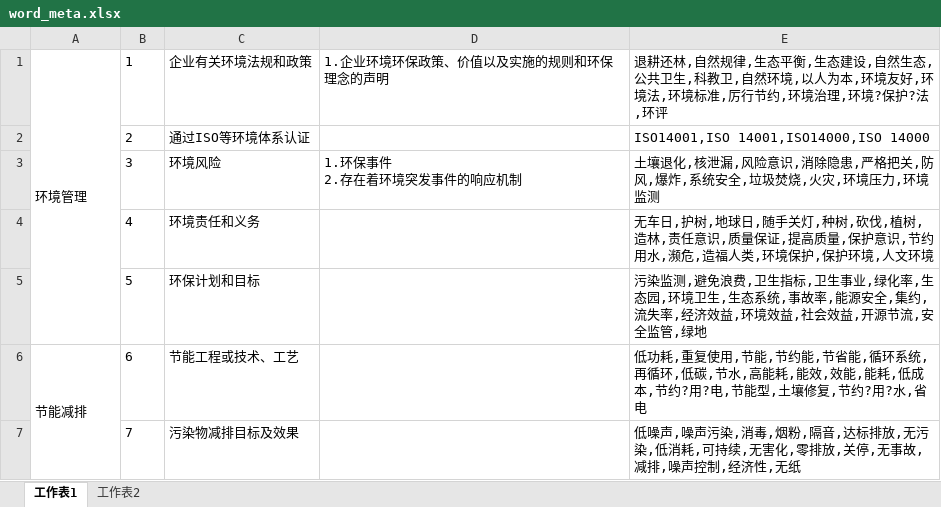
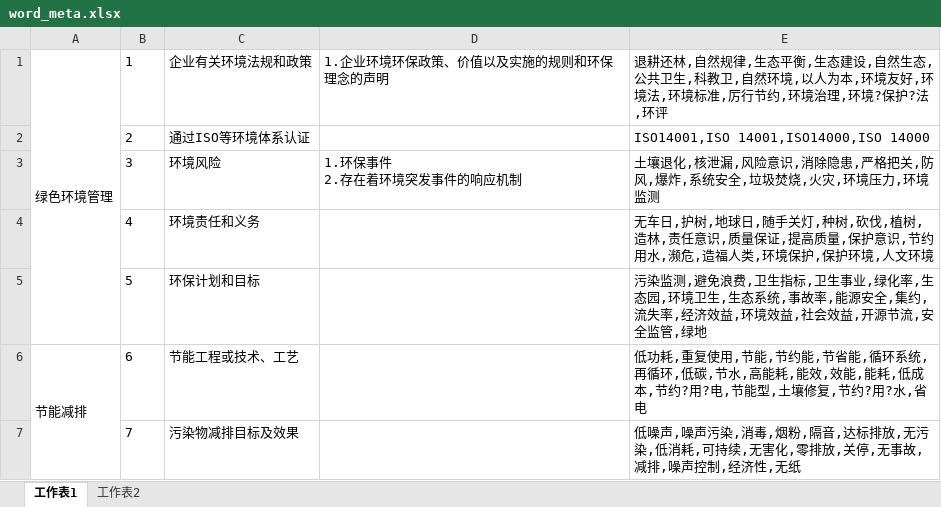
Before and after one commit to hoyoung2015/wfp, an Excel workbook: wfp-python/data/word_meta.xlsx, sheet 工作表1, drawn as a sheet; only a part is shown; values as stored, in another font and other column widths than the file's, no borders; the diff names each change by its address in the sheet, - before the commit and + after, or states it on an @@ line.

```diff
--- a/wfp-python/data/word_meta.xlsx (sheet 工作表1)
+++ b/wfp-python/data/word_meta.xlsx (sheet 工作表1)
-A1: 环境管理
+A1: 绿色环境管理
```
Also changed, not shown: wfp-python/analyse/double_words.xlsx, wfp-python/analyse/web_green_data.xlsx, 45 other files.
